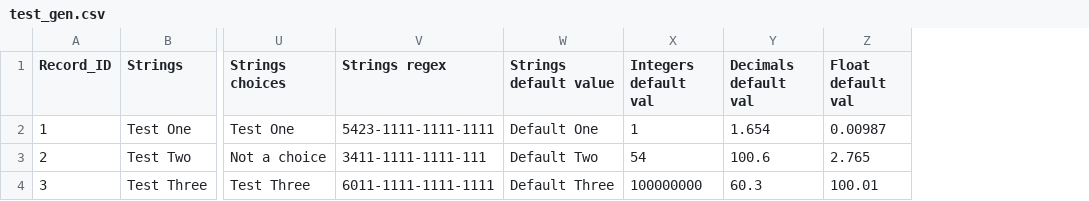
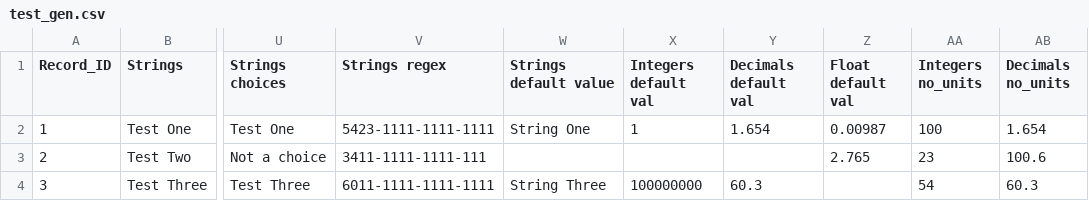
Before and after one commit to himanshu2454/Kunteksto, a CSV file: example_data/test_gen.csv, drawn as a sheet; only a part is shown, gaps mark what is left out; the diff names each change by its address in the sheet, - before the commit and + after, or states it on an @@ line.

Commit message:
Add a DB with the Demo data. Add a DB with Demo and test suite.

```diff
--- a/example_data/test_gen.csv
+++ b/example_data/test_gen.csv
+column AA (Integers no_units), rows 2-4: 100 | 23 | 54
+column AB (Decimals no_units), rows 2-4: 1.654 | 100.6 | 60.3
-W2 (Strings default value): Default One
+W2 (Strings default value): String One
-W3 (Strings default value): Default Two
+W3 (Strings default value): (empty)
-X3 (Integers default val): 54
+X3 (Integers default val): (empty)
-Y3 (Decimals default val): 100.6
+Y3 (Decimals default val): (empty)
-W4 (Strings default value): Default Three
+W4 (Strings default value): String Three
-Z4 (Float default val): 100.01
+Z4 (Float default val): (empty)
```
Also changed, not shown: 3 other files.
